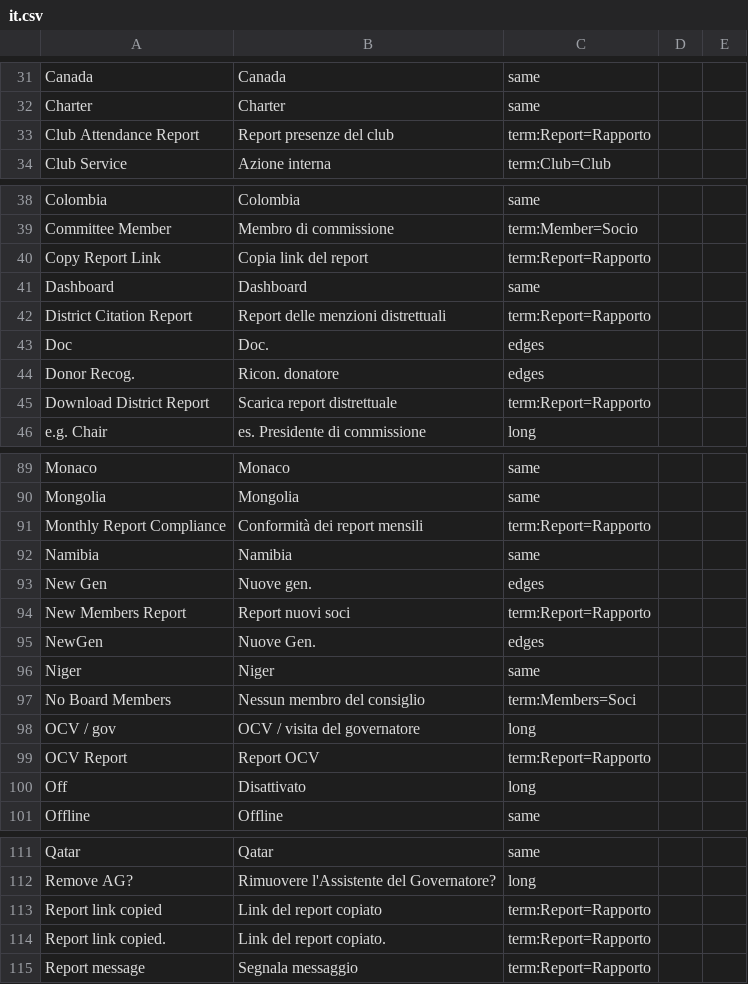
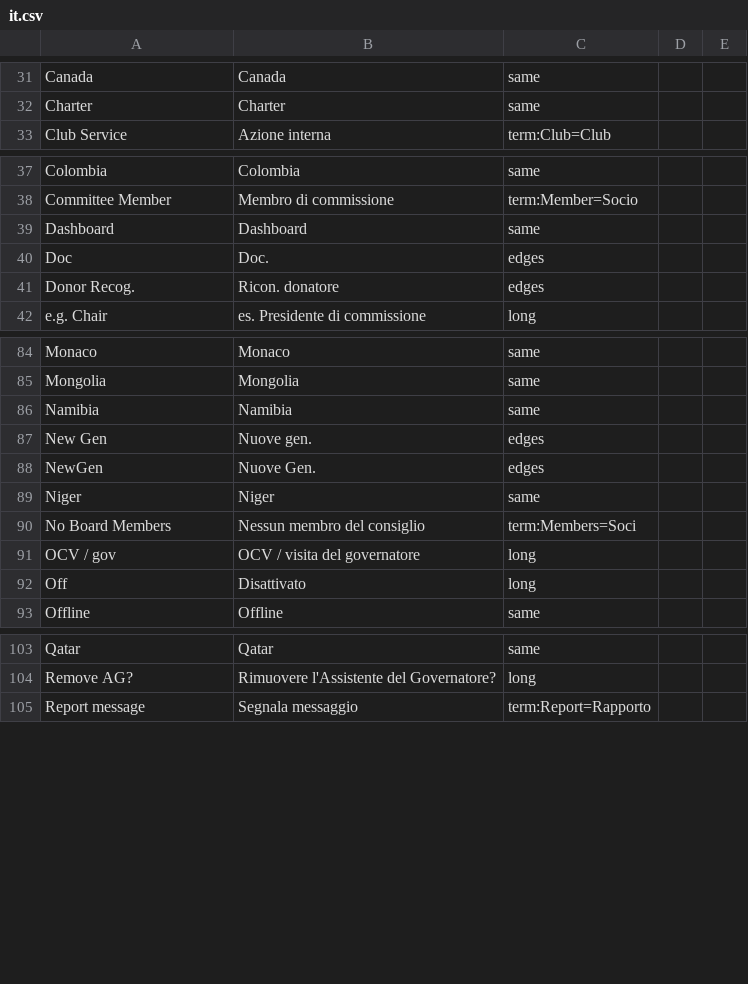
Before and after one commit to webteam-96/roster_on_wheels, a CSV file: row/database/translations/review/it.csv, drawn as a sheet; only a part is shown, gaps mark what is left out; removed rows and columns are numbered as before the commit, all else as after; the diff covers the shown part only; the diff names each change by its address in the sheet, - before the commit and + after, or states it on an @@ line.

```diff
--- a/row/database/translations/review/it.csv
+++ b/row/database/translations/review/it.csv
-row 33: Club Attendance Report | Report presenze del club | term:Report=Rapporto
-row 40: Copy Report Link | Copia link del report | term:Report=Rapporto
-row 42: District Citation Report | Report delle menzioni distrettuali | term:Report=Rapporto
-row 45: Download District Report | Scarica report distrettuale | term:Report=Rapporto
-row 91: Monthly Report Compliance | Conformità dei report mensili | term:Report=Rapporto
-row 94: New Members Report | Report nuovi soci | term:Report=Rapporto
-row 99: OCV Report | Report OCV | term:Report=Rapporto
-row 113: Report link copied | Link del report copiato | term:Report=Rapporto
-row 114: Report link copied. | Link del report copiato. | term:Report=Rapporto
```
Also changed, not shown: 12 added rows, 3 removed rows and 121 edited cells elsewhere in this file, 26 other files.
